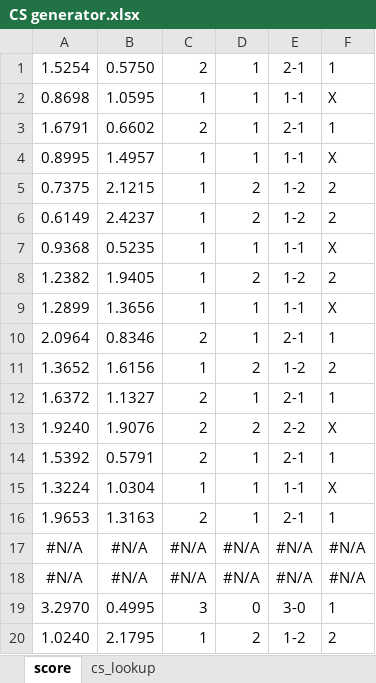
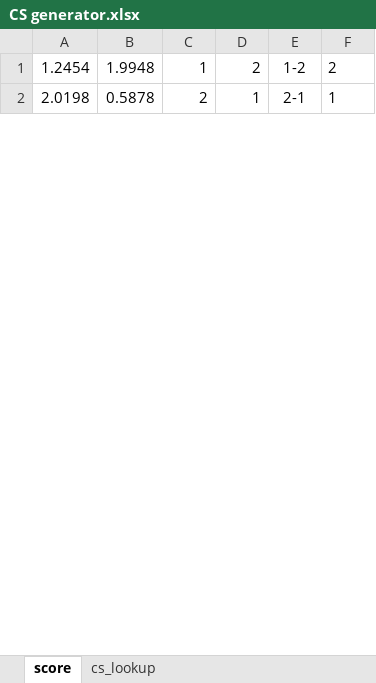
Before and after one commit to gitboyzorro5/FDAS, an Excel workbook: CS generator.xlsx, sheet score, drawn as a sheet; only a part is shown; values as stored, in another font and other column widths than the file's, no borders; removed rows and columns are numbered as before the commit, all else as after; the diff covers the shown part only; the diff names each change by its address in the sheet, - before the commit and + after, or states it on an @@ line.

```diff
--- a/CS generator.xlsx (sheet score)
+++ b/CS generator.xlsx (sheet score)
-row 1: 1.5254 | 0.5750 | 2 | 1 | 2-1 | 1
-row 2: 0.8698 | 1.0595 | 1 | 1 | 1-1 | X
-row 3: 1.6791 | 0.6602 | 2 | 1 | 2-1 | 1
-row 4: 0.8995 | 1.4957 | 1 | 1 | 1-1 | X
-A1: 0.7375
+A1: 1.2454
-B1: 2.1215
+B1: 1.9948
-row 6: 0.6149 | 2.4237 | 1 | 2 | 1-2 | 2
-row 7: 0.9368 | 0.5235 | 1 | 1 | 1-1 | X
-row 8: 1.2382 | 1.9405 | 1 | 2 | 1-2 | 2
-row 9: 1.2899 | 1.3656 | 1 | 1 | 1-1 | X
-A2: 2.0964
+A2: 2.0198
-B2: 0.8346
+B2: 0.5878
-row 11: 1.3652 | 1.6156 | 1 | 2 | 1-2 | 2
-row 12: 1.6372 | 1.1327 | 2 | 1 | 2-1 | 1
-row 13: 1.9240 | 1.9076 | 2 | 2 | 2-2 | X
-row 14: 1.5392 | 0.5791 | 2 | 1 | 2-1 | 1
-row 15: 1.3224 | 1.0304 | 1 | 1 | 1-1 | X
-row 16: 1.9653 | 1.3163 | 2 | 1 | 2-1 | 1
-row 17: #N/A | #N/A | #N/A | #N/A | #N/A | #N/A
-row 18: #N/A | #N/A | #N/A | #N/A | #N/A | #N/A
-row 19: 3.2970 | 0.4995 | 3 | 0 | 3-0 | 1
-row 20: 1.0240 | 2.1795 | 1 | 2 | 1-2 | 2
```
Also changed, not shown: 1 added row, 155 removed rows and 45 edited cells elsewhere in this sheet, formulas that keep their value, CS generator_newleagues.xlsx, myodds_20212022.xlsx, 7 other files.
